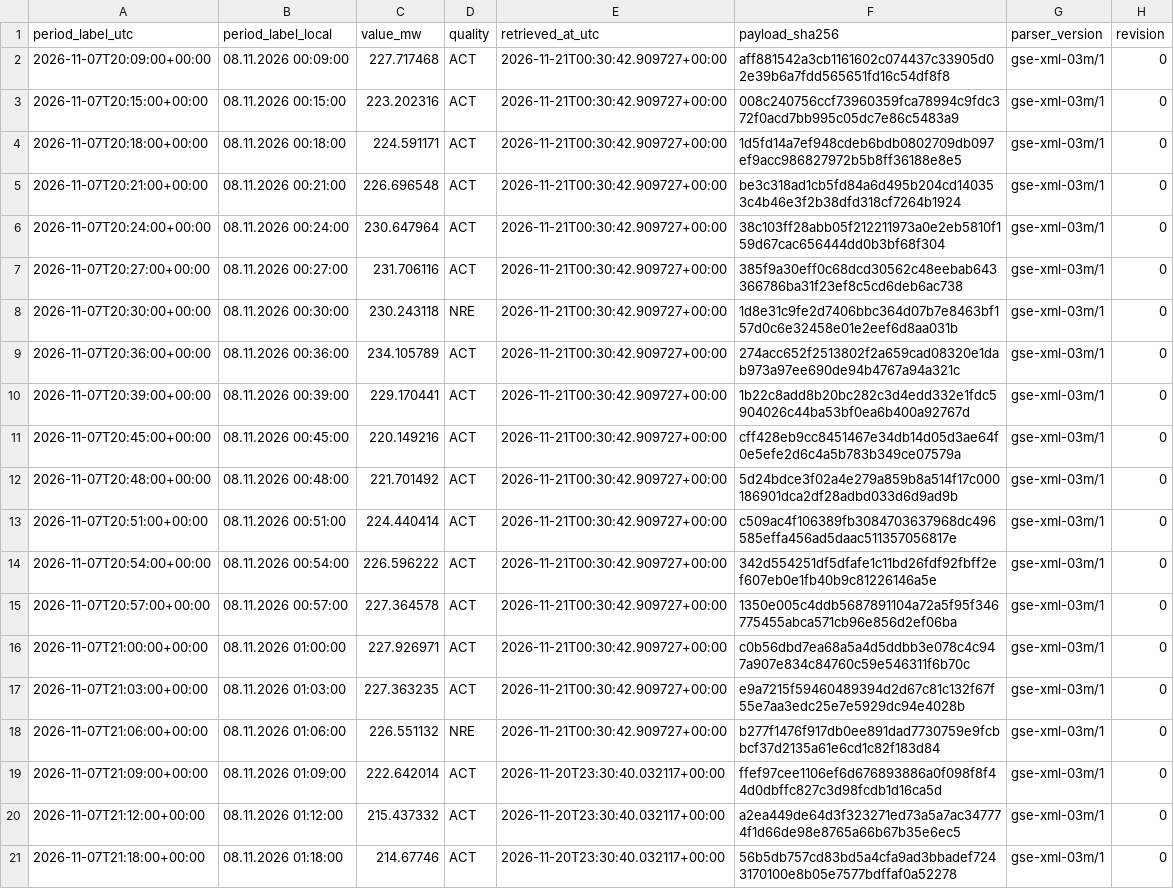
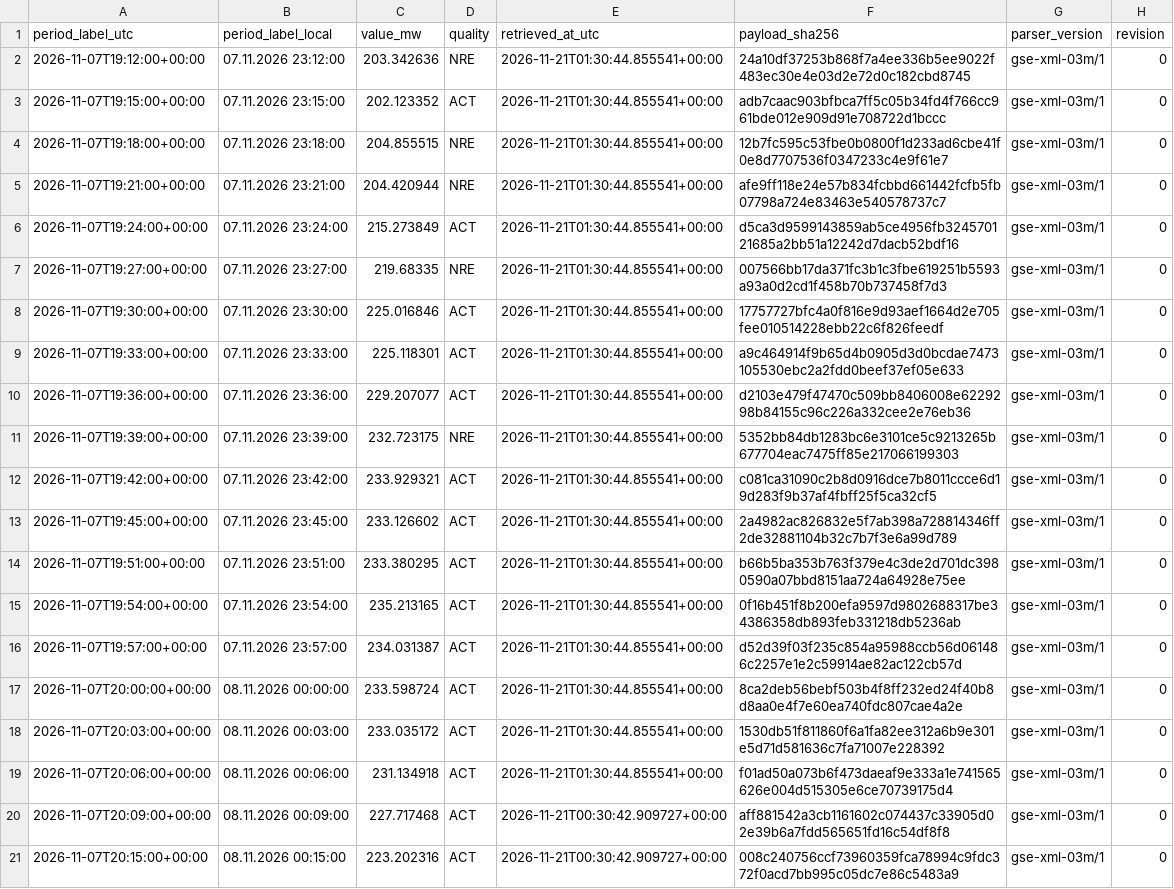
Before and after one commit to GiorgiKhorbaladze/Georgia-WindCast, a CSV file: gse/2026/11/2026-11-07.csv, drawn as a sheet; only a part is shown; the shorter side is filled out with more unchanged rows.

```diff
--- a/gse/2026/11/2026-11-07.csv
+++ b/gse/2026/11/2026-11-07.csv
@@ -1,2 +1,20 @@
 period_label_utc,period_label_local,value_mw,quality,retrieved_at_utc,payload_sha256,parser_version,revision
+2026-11-07T19:12:00+00:00,07.11.2026 23:12:00,203.342636,NRE,2026-11-21T01:30:44.855541+00:00,24a10df37253b868f7a4ee336b5ee9022f483ec30e4e03d2e72d0c182cbd8745,gse-xml-03m/1,0
+2026-11-07T19:15:00+00:00,07.11.2026 23:15:00,202.123352,ACT,2026-11-21T01:30:44.855541+00:00,adb7caac903bfbca7ff5c05b34fd4f766cc961bde012e909d91e708722d1bccc,gse-xml-03m/1,0
+2026-11-07T19:18:00+00:00,07.11.2026 23:18:00,204.855515,NRE,2026-11-21T01:30:44.855541+00:00,12b7fc595c53fbe0b0800f1d233ad6cbe41f0e8d7707536f0347233c4e9f61e7,gse-xml-03m/1,0
+2026-11-07T19:21:00+00:00,07.11.2026 23:21:00,204.420944,NRE,2026-11-21T01:30:44.855541+00:00,afe9ff118e24e57b834fcbbd661442fcfb5fb07798a724e83463e540578737c7,gse-xml-03m/1,0
+2026-11-07T19:24:00+00:00,07.11.2026 23:24:00,215.273849,ACT,2026-11-21T01:30:44.855541+00:00,d5ca3d9599143859ab5ce4956fb324570121685a2bb51a12242d7dacb52bdf16,gse-xml-03m/1,0
+2026-11-07T19:27:00+00:00,07.11.2026 23:27:00,219.68335,NRE,2026-11-21T01:30:44.855541+00:00,007566bb17da371fc3b1c3fbe619251b5593a93a0d2cd1f458b70b737458f7d3,gse-xml-03m/1,0
+2026-11-07T19:30:00+00:00,07.11.2026 23:30:00,225.016846,ACT,2026-11-21T01:30:44.855541+00:00,17757727bfc4a0f816e9d93aef1664d2e705fee010514228ebb22c6f826feedf,gse-xml-03m/1,0
+2026-11-07T19:33:00+00:00,07.11.2026 23:33:00,225.118301,ACT,2026-11-21T01:30:44.855541+00:00,a9c464914f9b65d4b0905d3d0bcdae7473105530ebc2a2fdd0beef37ef05e633,gse-xml-03m/1,0
+2026-11-07T19:36:00+00:00,07.11.2026 23:36:00,229.207077,ACT,2026-11-21T01:30:44.855541+00:00,d2103e479f47470c509bb8406008e6229298b84155c96c226a332cee2e76eb36,gse-xml-03m/1,0
+2026-11-07T19:39:00+00:00,07.11.2026 23:39:00,232.723175,NRE,2026-11-21T01:30:44.855541+00:00,5352bb84db1283bc6e3101ce5c9213265b677704eac7475ff85e217066199303,gse-xml-03m/1,0
+2026-11-07T19:42:00+00:00,07.11.2026 23:42:00,233.929321,ACT,2026-11-21T01:30:44.855541+00:00,c081ca31090c2b8d0916dce7b8011ccce6d19d283f9b37af4fbff25f5ca32cf5,gse-xml-03m/1,0
+2026-11-07T19:45:00+00:00,07.11.2026 23:45:00,233.126602,ACT,2026-11-21T01:30:44.855541+00:00,2a4982ac826832e5f7ab398a728814346ff2de32881104b32c7b7f3e6a99d789,gse-xml-03m/1,0
+2026-11-07T19:51:00+00:00,07.11.2026 23:51:00,233.380295,ACT,2026-11-21T01:30:44.855541+00:00,b66b5ba353b763f379e4c3de2d701dc3980590a07bbd8151aa724a64928e75ee,gse-xml-03m/1,0
+2026-11-07T19:54:00+00:00,07.11.2026 23:54:00,235.213165,ACT,2026-11-21T01:30:44.855541+00:00,0f16b451f8b200efa9597d9802688317be34386358db893feb331218db5236ab,gse-xml-03m/1,0
+2026-11-07T19:57:00+00:00,07.11.2026 23:57:00,234.031387,ACT,2026-11-21T01:30:44.855541+00:00,d52d39f03f235c854a95988ccb56d061486c2257e1e2c59914ae82ac122cb57d,gse-xml-03m/1,0
+2026-11-07T20:00:00+00:00,08.11.2026 00:00:00,233.598724,ACT,2026-11-21T01:30:44.855541+00:00,8ca2deb56bebf503b4f8ff232ed24f40b8d8aa0e4f7e60ea740fdc807cae4a2e,gse-xml-03m/1,0
+2026-11-07T20:03:00+00:00,08.11.2026 00:03:00,233.035172,ACT,2026-11-21T01:30:44.855541+00:00,1530db51f811860f6a1fa82ee312a6b9e301e5d71d581636c7fa71007e228392,gse-xml-03m/1,0
+2026-11-07T20:06:00+00:00,08.11.2026 00:06:00,231.134918,ACT,2026-11-21T01:30:44.855541+00:00,f01ad50a073b6f473daeaf9e333a1e741565626e004d515305e6ce70739175d4,gse-xml-03m/1,0
 2026-11-07T20:09:00+00:00,08.11.2026 00:09:00,227.717468,ACT,2026-11-21T00:30:42.909727+00:00,aff881542a3cb1161602c074437c33905d02e39b6a7fdd565651fd16c54df8f8,gse-xml-03m/1,0
```
Also changed, not shown: balance/2026/11/2026-11-07.csv, balance/2026/11/2026-11-21.csv, 3 other files.
